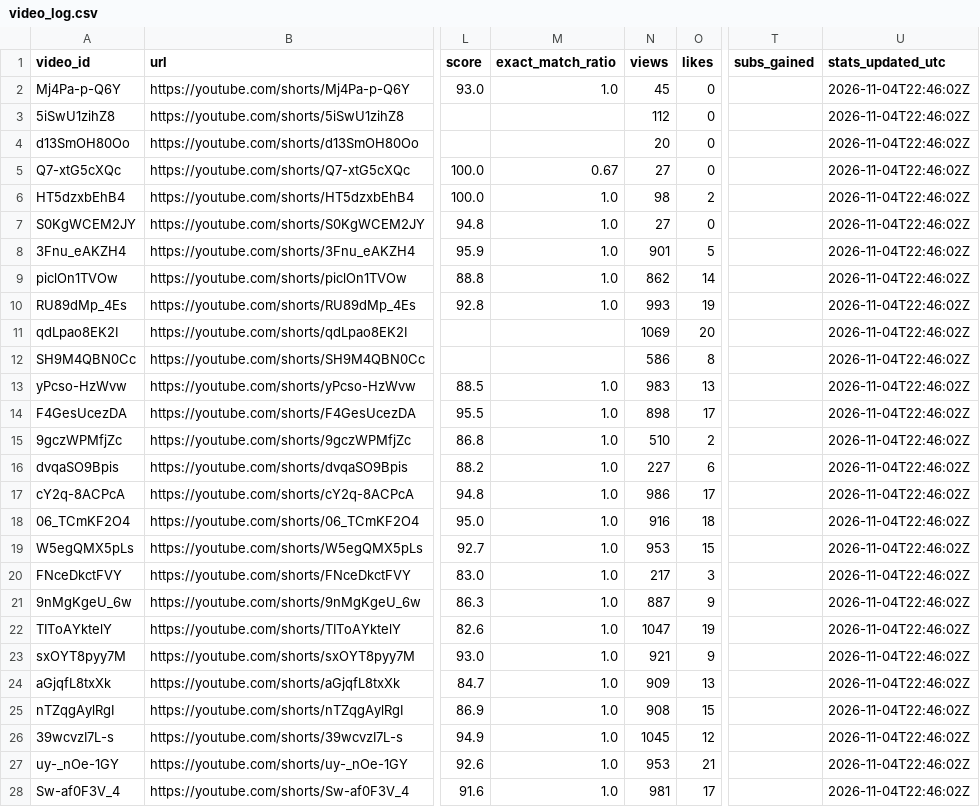
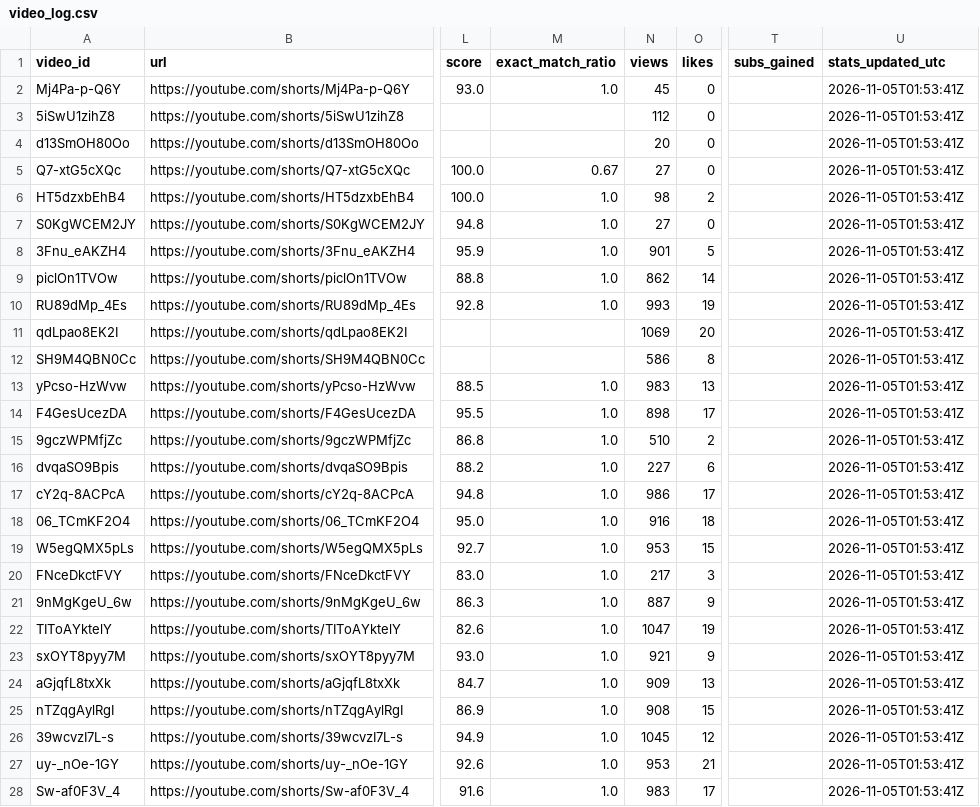
Before and after one commit to Mezfer/tom-shorts, a CSV file: video_log.csv, drawn as a sheet; only a part is shown, gaps mark what is left out; the diff covers the shown part only; the diff names each change by its address in the sheet, - before the commit and + after, or states it on an @@ line.

```diff
--- a/video_log.csv
+++ b/video_log.csv
-U2:U28 (stats_updated_utc): 2026-11-04T22:46:02Z
+U2:U28 (stats_updated_utc): 2026-11-05T01:53:41Z
-N28 (views): 981
+N28 (views): 983
```
Also changed, not shown: 1 added row and 9 edited cells elsewhere in this file, 5 other files.
